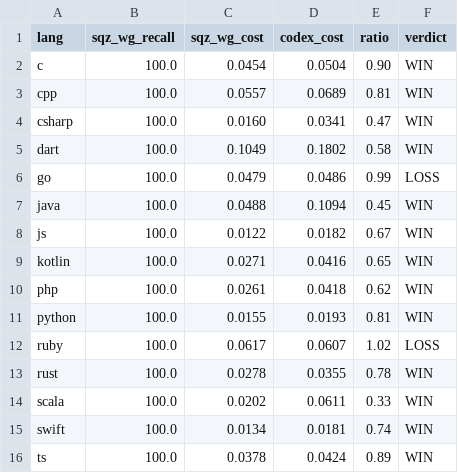
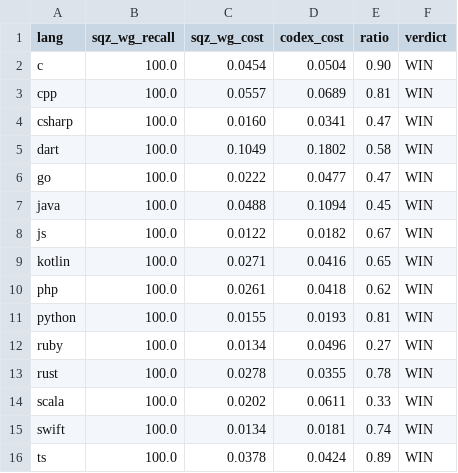
Before and after one commit to esqueezy/squeezy, a CSV file: docs/internal/eval-findings/mini-vs-codex-realworld.csv, drawn as a sheet.

Commit message:
eval: go + ruby graph-needing tasks -> mini WIN vs codex (0-win go flipped)
- go: swap cobra (14 files, too small) -> hashicorp/terraform; audit the Meta
  base struct's transitive embedding closure in internal/command/ (43 structs;
  the 4 StateMeta-only types are reachable only transitively, invisible to a
  bare Meta grep). squeezy 0.47x codex @100% recall, no-graph 1.21x.
- ruby: swap sidekiq (too small) -> rails/rails; transitive subclass/mixin audit.
  squeezy 0.27x codex @100% recall, no-graph 1.45x.
Both graph-attributable. (haiku tier + GT/grader vendoring at finalize.)

```diff
--- a/docs/internal/eval-findings/mini-vs-codex-realworld.csv
+++ b/docs/internal/eval-findings/mini-vs-codex-realworld.csv
@@ -5,3 +5,3 @@ csharp,100.0,0.0160,0.0341,0.47,WIN
 dart,100.0,0.1049,0.1802,0.58,WIN
-go,100.0,0.0479,0.0486,0.99,LOSS
+go,100.0,0.0222,0.0477,0.47,WIN
 java,100.0,0.0488,0.1094,0.45,WIN
@@ -11,3 +11,3 @@ php,100.0,0.0261,0.0418,0.62,WIN
 python,100.0,0.0155,0.0193,0.81,WIN
-ruby,100.0,0.0617,0.0607,1.02,LOSS
+ruby,100.0,0.0134,0.0496,0.27,WIN
 rust,100.0,0.0278,0.0355,0.78,WIN
```
Also changed, not shown: 4 other files.
